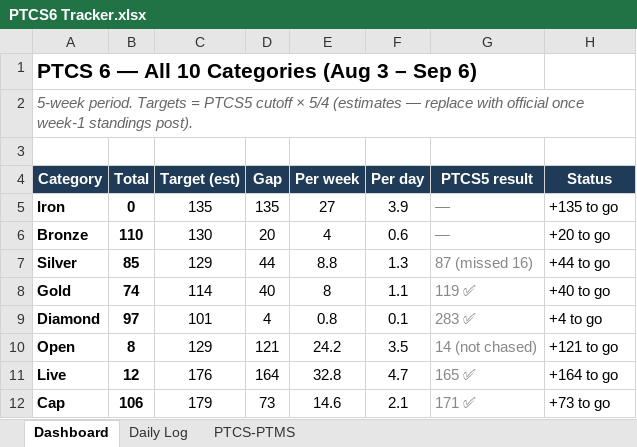
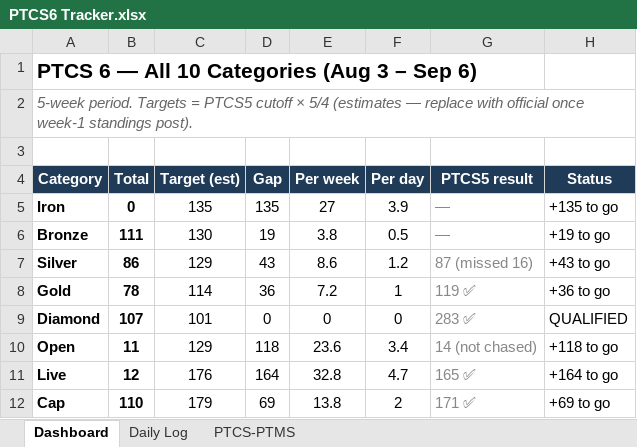
Before and after one commit to RTR1776/ootp-perfect-team, an Excel workbook: PTCS6 Tracker.xlsx, sheet Dashboard, drawn as a sheet; only a part is shown; values as stored, in another font and other column widths than the file's, no borders; the diff covers the shown part only; the diff names each change by its address in the sheet, - before the commit and + after, or states it on an @@ line.

```diff
--- a/PTCS6 Tracker.xlsx (sheet Dashboard)
+++ b/PTCS6 Tracker.xlsx (sheet Dashboard)
-B6 (Total): 110
+B6 (Total): 111
-D6 (Gap): 20
+D6 (Gap): 19
-E6 (Per week): 4
+E6 (Per week): 3.8
-F6 (Per day): 0.6
+F6 (Per day): 0.5
-H6 (Status): +20 to go
+H6 (Status): +19 to go
-B7 (Total): 85
+B7 (Total): 86
-D7 (Gap): 44
+D7 (Gap): 43
-E7 (Per week): 8.8
+E7 (Per week): 8.6
-F7 (Per day): 1.3
+F7 (Per day): 1.2
-H7 (Status): +44 to go
+H7 (Status): +43 to go
-B8 (Total): 74
+B8 (Total): 78
-D8 (Gap): 40
+D8 (Gap): 36
-E8 (Per week): 8
+E8 (Per week): 7.2
-F8 (Per day): 1.1
+F8 (Per day): 1
-H8 (Status): +40 to go
+H8 (Status): +36 to go
-B9 (Total): 97
+B9 (Total): 107
-D9 (Gap): 4
+D9 (Gap): 0
-E9 (Per week): 0.8
+E9 (Per week): 0
-F9 (Per day): 0.1
+F9 (Per day): 0
-H9 (Status): +4 to go
+H9 (Status): QUALIFIED
-B10 (Total): 8
+B10 (Total): 11
-D10 (Gap): 121
+D10 (Gap): 118
-E10 (Per week): 24.2
+E10 (Per week): 23.6
-F10 (Per day): 3.5
+F10 (Per day): 3.4
-H10 (Status): +121 to go
+H10 (Status): +118 to go
-B12 (Total): 106
+B12 (Total): 110
-D12 (Gap): 73
+D12 (Gap): 69
-E12 (Per week): 14.6
+E12 (Per week): 13.8
-F12 (Per day): 2.1
+F12 (Per day): 2
-H12 (Status): +73 to go
+H12 (Status): +69 to go
```
Also changed, not shown: 5 edited cells elsewhere in this sheet, sheet Daily Log, 4 other files.
